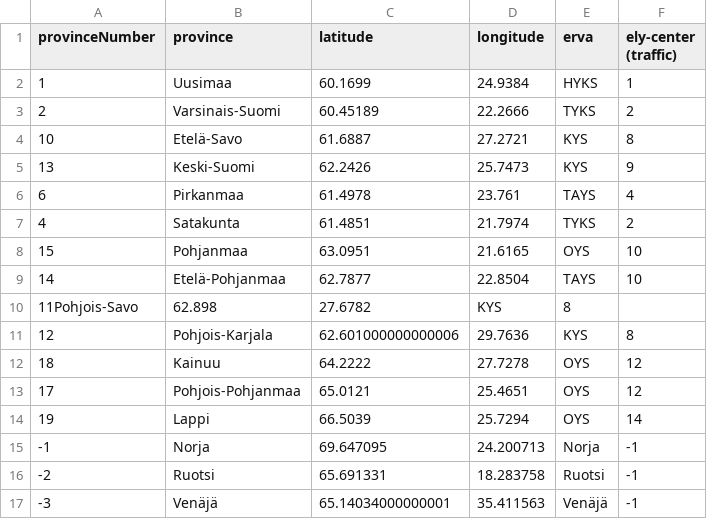
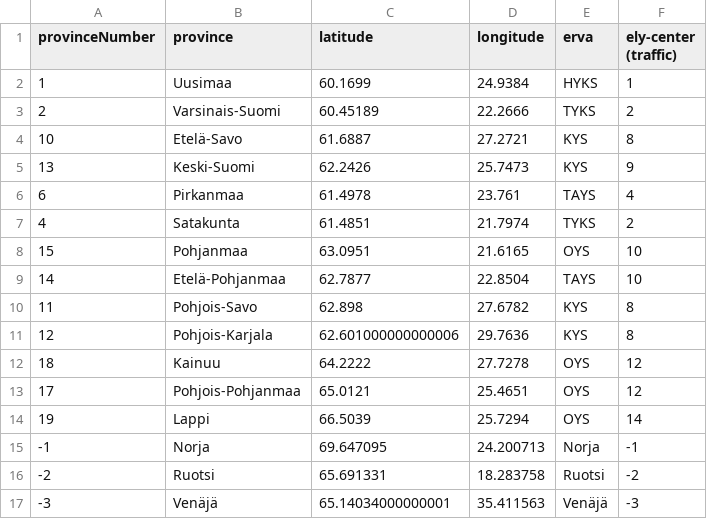
Before and after one commit to FINCoVID19/fin-traffic-data-fork, a CSV file: fin_traffic_data/data/province_info.csv, drawn as a sheet.

Commit message:
Fix raw data fetching to account for the new data

```diff
--- a/fin_traffic_data/data/province_info.csv
+++ b/fin_traffic_data/data/province_info.csv
@@ -9,3 +9,3 @@ provinceNumber,province,latitude,longitude,erva,ely-center (traffic)
 14,Etelä-Pohjanmaa,62.7877,22.8504,TAYS,10
-11Pohjois-Savo,62.898,27.6782,KYS,8
+11,Pohjois-Savo,62.898,27.6782,KYS,8
 12,Pohjois-Karjala,62.601000000000006,29.7636,KYS,8
@@ -15,3 +15,3 @@ provinceNumber,province,latitude,longitude,erva,ely-center (traffic)
 -1,Norja,69.647095,24.200713,Norja,-1
--2,Ruotsi,65.691331,18.283758,Ruotsi,-1
--3,Venäjä,65.14034000000001,35.411563,Venäjä,-1
+-2,Ruotsi,65.691331,18.283758,Ruotsi,-2
+-3,Venäjä,65.14034000000001,35.411563,Venäjä,-3
```
Also changed, not shown: 3 other files.
